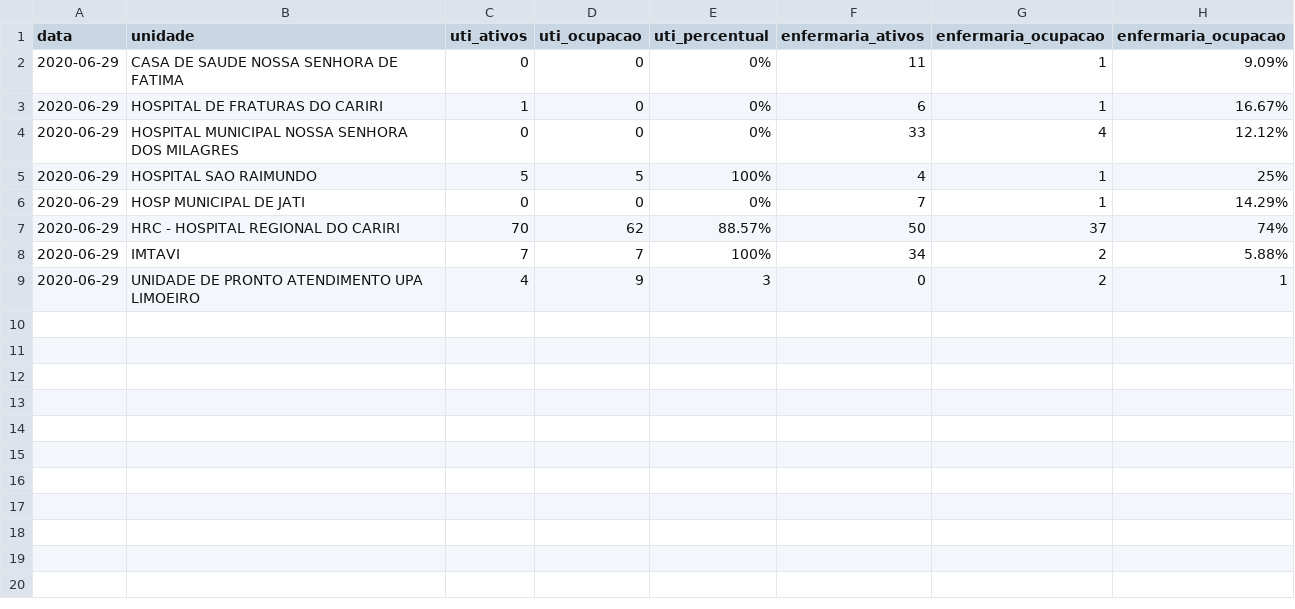
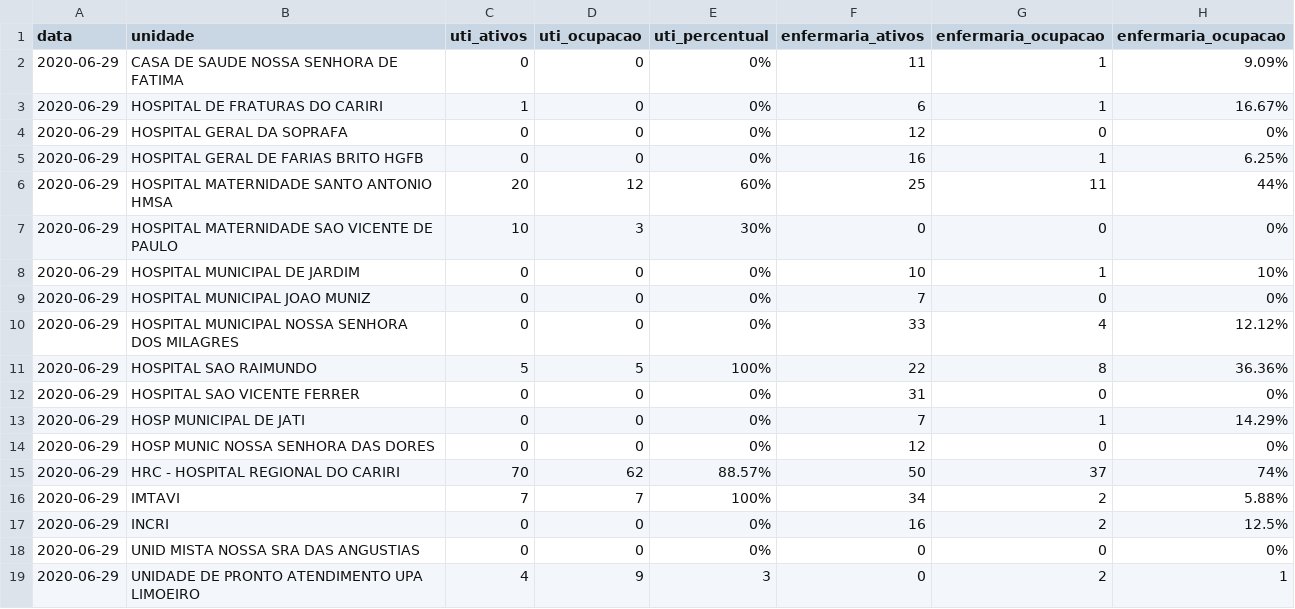
Before and after one commit to rafaelperazzo/covid19, a CSV file: TODOS.CEARA.HOJE.LEITOS.CSV, drawn as a sheet.

```diff
--- a/TODOS.CEARA.HOJE.LEITOS.CSV
+++ b/TODOS.CEARA.HOJE.LEITOS.CSV
@@ -3,7 +3,17 @@ data,unidade,uti_ativos,uti_ocupacao,uti_percentual,enfermaria_ativos,enfermaria
 2020-06-29, HOSPITAL DE FRATURAS DO CARIRI ,1,0, 0% ,6,1, 16.67%
+2020-06-29, HOSPITAL GERAL DA SOPRAFA ,0,0, 0% ,12,0, 0%
+2020-06-29, HOSPITAL GERAL DE FARIAS BRITO HGFB ,0,0, 0% ,16,1, 6.25%
+2020-06-29, HOSPITAL MATERNIDADE SANTO ANTONIO HMSA ,20,12, 60% ,25,11, 44%
+2020-06-29, HOSPITAL MATERNIDADE SAO VICENTE DE PAULO ,10,3, 30% ,0,0, 0%
+2020-06-29, HOSPITAL MUNICIPAL DE JARDIM ,0,0, 0% ,10,1, 10%
+2020-06-29, HOSPITAL MUNICIPAL JOAO MUNIZ ,0,0, 0% ,7,0, 0%
 2020-06-29, HOSPITAL MUNICIPAL NOSSA SENHORA DOS MILAGRES ,0,0, 0% ,33,4, 12.12%
-2020-06-29, HOSPITAL SAO RAIMUNDO ,5,5, 100% ,4,1, 25%
+2020-06-29, HOSPITAL SAO RAIMUNDO ,5,5, 100% ,22,8, 36.36%
+2020-06-29, HOSPITAL SAO VICENTE FERRER ,0,0, 0% ,31,0, 0%
 2020-06-29, HOSP MUNICIPAL DE JATI ,0,0, 0% ,7,1, 14.29%
+2020-06-29, HOSP MUNIC NOSSA SENHORA DAS DORES ,0,0, 0% ,12,0, 0%
 2020-06-29, HRC - HOSPITAL REGIONAL DO CARIRI ,70,62, 88.57% ,50,37, 74%
 2020-06-29, IMTAVI ,7,7, 100% ,34,2, 5.88%
+2020-06-29, INCRI ,0,0, 0% ,16,2, 12.5%
+2020-06-29, UNID MISTA NOSSA SRA DAS ANGUSTIAS ,0,0, 0% ,0,0, 0%
 2020-06-29, UNIDADE DE PRONTO ATENDIMENTO UPA LIMOEIRO ,4,9, 3 ,0,2, 1
```
Also changed, not shown: todos.cariri.hoje.csv, 4 other files.
